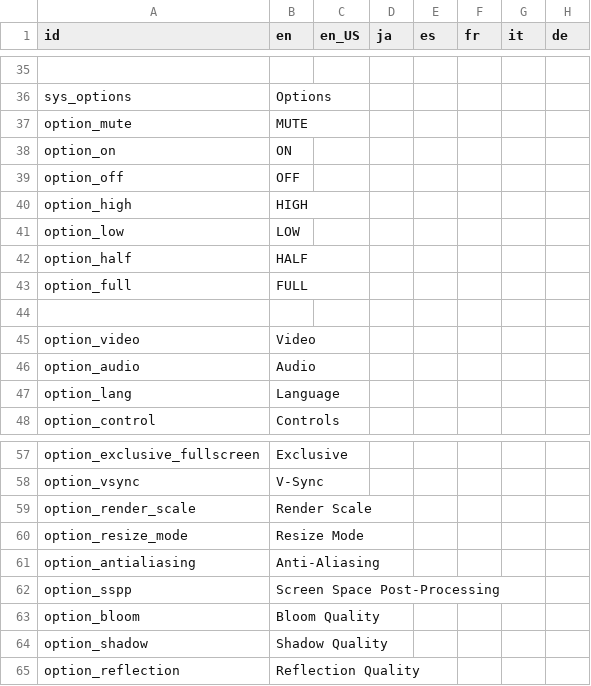
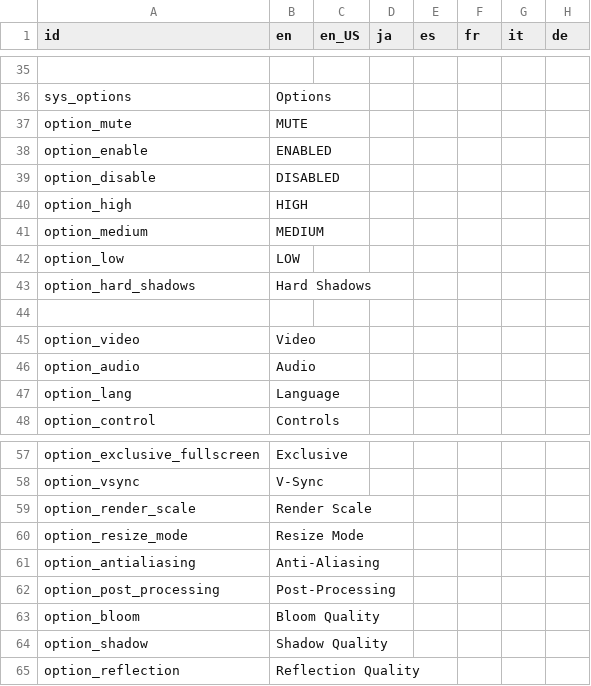
Before and after one commit to Kuma-Boo/project-reignition, a CSV file: Project/locale/Locale.csv, drawn as a sheet; only a part is shown, gaps mark what is left out; removed rows and columns are numbered as before the commit, all else as after; the diff names each change by its address in the sheet, - before the commit and + after, or states it on an @@ line.

Commit message:
Implemented options

```diff
--- a/Project/locale/Locale.csv
+++ b/Project/locale/Locale.csv
-row 38: option_on | ON
-row 39: option_off | OFF
+row 38: option_enable | ENABLED
+row 39: option_disable | DISABLED
+row 41: option_medium | MEDIUM
-row 42: option_half | HALF
-row 43: option_full | FULL
+row 43: option_hard_shadows | Hard Shadows
-row 62: option_sspp | Screen Space Post-Processing
+row 62: option_post_processing | Post-Processing
```
Also changed, not shown: 20 other files.
